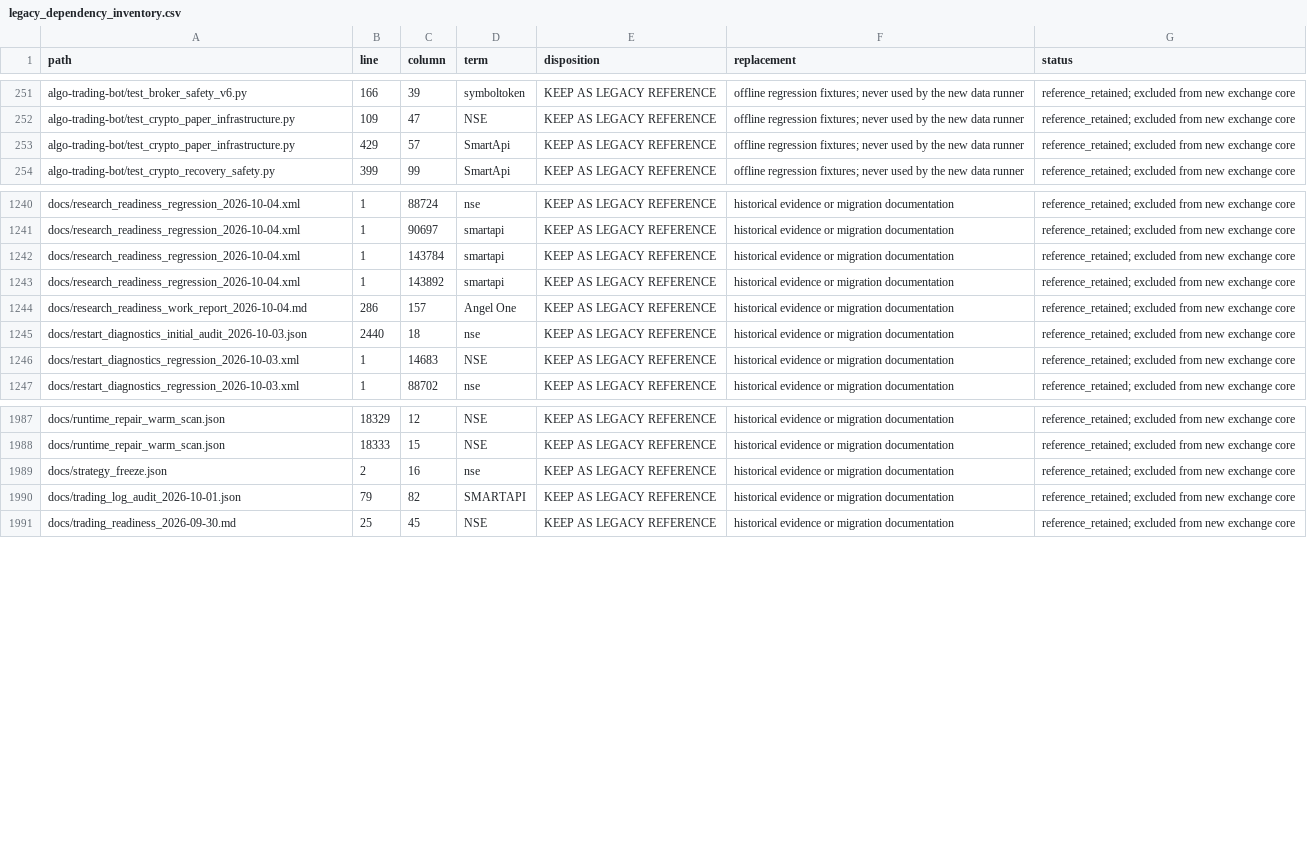
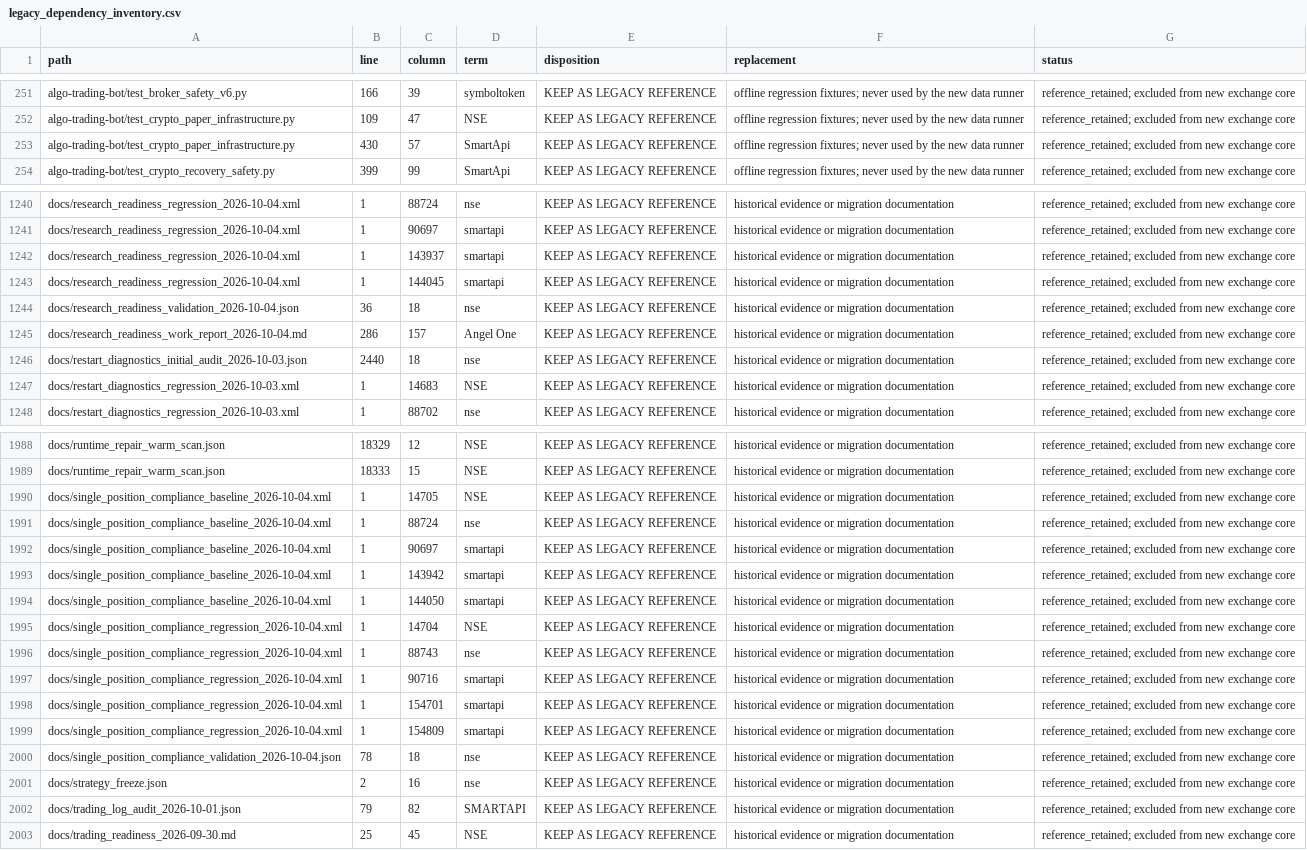
Before and after one commit to Adesh2204/Autonomous-Trading-Bot-Crypto, a CSV file: docs/legacy_dependency_inventory.csv, drawn as a sheet; only a part is shown, gaps mark what is left out.

```diff
--- a/docs/legacy_dependency_inventory.csv
+++ b/docs/legacy_dependency_inventory.csv
@@ -252,3 +252,3 @@ algo-trading-bot/test_broker_safety_v6.py,166,39,symboltoken,KEEP AS LEGACY REFE
 algo-trading-bot/test_crypto_paper_infrastructure.py,109,47,NSE,KEEP AS LEGACY REFERENCE,offline regression fixtures; never used by the new data runner,reference_retained; excluded from new exchange core
-algo-trading-bot/test_crypto_paper_infrastructure.py,429,57,SmartApi,KEEP AS LEGACY REFERENCE,offline regression fixtures; never used by the new data runner,reference_retained; excluded from new exchange core
+algo-trading-bot/test_crypto_paper_infrastructure.py,430,57,SmartApi,KEEP AS LEGACY REFERENCE,offline regression fixtures; never used by the new data runner,reference_retained; excluded from new exchange core
 algo-trading-bot/test_crypto_recovery_safety.py,399,99,SmartApi,KEEP AS LEGACY REFERENCE,offline regression fixtures; never used by the new data runner,reference_retained; excluded from new exchange core
@@ -1241,4 +1241,5 @@ docs/research_readiness_regression_2026-10-04.xml,1,88724,nse,KEEP AS LEGACY REF
 docs/research_readiness_regression_2026-10-04.xml,1,90697,smartapi,KEEP AS LEGACY REFERENCE,historical evidence or migration documentation,reference_retained; excluded from new exchange core
-docs/research_readiness_regression_2026-10-04.xml,1,143784,smartapi,KEEP AS LEGACY REFERENCE,historical evidence or migration documentation,reference_retained; excluded from new exchange core
-docs/research_readiness_regression_2026-10-04.xml,1,143892,smartapi,KEEP AS LEGACY REFERENCE,historical evidence or migration documentation,reference_retained; excluded from new exchange core
+docs/research_readiness_regression_2026-10-04.xml,1,143937,smartapi,KEEP AS LEGACY REFERENCE,historical evidence or migration documentation,reference_retained; excluded from new exchange core
+docs/research_readiness_regression_2026-10-04.xml,1,144045,smartapi,KEEP AS LEGACY REFERENCE,historical evidence or migration documentation,reference_retained; excluded from new exchange core
+docs/research_readiness_validation_2026-10-04.json,36,18,nse,KEEP AS LEGACY REFERENCE,historical evidence or migration documentation,reference_retained; excluded from new exchange core
 docs/research_readiness_work_report_2026-10-04.md,286,157,Angel One,KEEP AS LEGACY REFERENCE,historical evidence or migration documentation,reference_retained; excluded from new exchange core
@@ -1988,2 +1989,13 @@ docs/runtime_repair_warm_scan.json,18329,12,NSE,KEEP AS LEGACY REFERENCE,histori
 docs/runtime_repair_warm_scan.json,18333,15,NSE,KEEP AS LEGACY REFERENCE,historical evidence or migration documentation,reference_retained; excluded from new exchange core
+docs/single_position_compliance_baseline_2026-10-04.xml,1,14705,NSE,KEEP AS LEGACY REFERENCE,historical evidence or migration documentation,reference_retained; excluded from new exchange core
+docs/single_position_compliance_baseline_2026-10-04.xml,1,88724,nse,KEEP AS LEGACY REFERENCE,historical evidence or migration documentation,reference_retained; excluded from new exchange core
+docs/single_position_compliance_baseline_2026-10-04.xml,1,90697,smartapi,KEEP AS LEGACY REFERENCE,historical evidence or migration documentation,reference_retained; excluded from new exchange core
+docs/single_position_compliance_baseline_2026-10-04.xml,1,143942,smartapi,KEEP AS LEGACY REFERENCE,historical evidence or migration documentation,reference_retained; excluded from new exchange core
+docs/single_position_compliance_baseline_2026-10-04.xml,1,144050,smartapi,KEEP AS LEGACY REFERENCE,historical evidence or migration documentation,reference_retained; excluded from new exchange core
+docs/single_position_compliance_regression_2026-10-04.xml,1,14704,NSE,KEEP AS LEGACY REFERENCE,historical evidence or migration documentation,reference_retained; excluded from new exchange core
+docs/single_position_compliance_regression_2026-10-04.xml,1,88743,nse,KEEP AS LEGACY REFERENCE,historical evidence or migration documentation,reference_retained; excluded from new exchange core
+docs/single_position_compliance_regression_2026-10-04.xml,1,90716,smartapi,KEEP AS LEGACY REFERENCE,historical evidence or migration documentation,reference_retained; excluded from new exchange core
+docs/single_position_compliance_regression_2026-10-04.xml,1,154701,smartapi,KEEP AS LEGACY REFERENCE,historical evidence or migration documentation,reference_retained; excluded from new exchange core
+docs/single_position_compliance_regression_2026-10-04.xml,1,154809,smartapi,KEEP AS LEGACY REFERENCE,historical evidence or migration documentation,reference_retained; excluded from new exchange core
+docs/single_position_compliance_validation_2026-10-04.json,78,18,nse,KEEP AS LEGACY REFERENCE,historical evidence or migration documentation,reference_retained; excluded from new exchange core
 docs/strategy_freeze.json,2,16,nse,KEEP AS LEGACY REFERENCE,historical evidence or migration documentation,reference_retained; excluded from new exchange core
```
Also changed, not shown: 28 other files.
